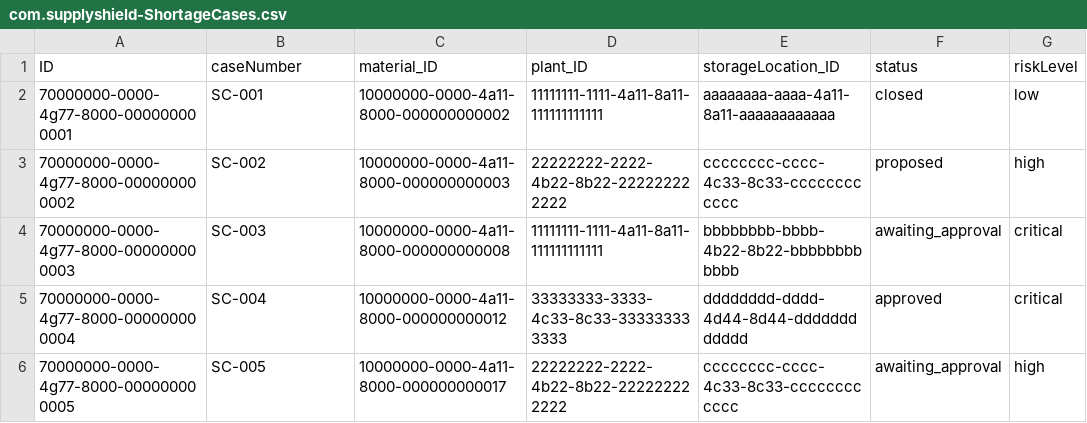
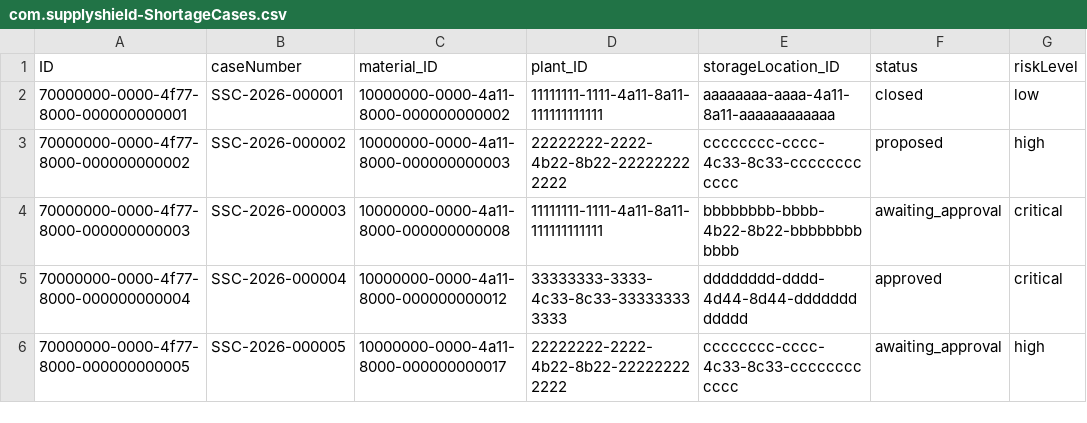
Before and after one commit to Manasseh919/SupplyShield-CAP-project, a CSV file: db/data/com.supplyshield-ShortageCases.csv, drawn as a sheet; only a part is shown; the diff names each change by its address in the sheet, - before the commit and + after, or states it on an @@ line.

Commit message:
feat: add Fiori Elements list and object page

```diff
--- a/db/data/com.supplyshield-ShortageCases.csv
+++ b/db/data/com.supplyshield-ShortageCases.csv
-A2 (ID): 70000000-0000-4g77-8000-000000000001
+A2 (ID): 70000000-0000-4f77-8000-000000000001
-B2 (caseNumber): SC-001
+B2 (caseNumber): SSC-2026-000001
-A3 (ID): 70000000-0000-4g77-8000-000000000002
+A3 (ID): 70000000-0000-4f77-8000-000000000002
-B3 (caseNumber): SC-002
+B3 (caseNumber): SSC-2026-000002
-A4 (ID): 70000000-0000-4g77-8000-000000000003
+A4 (ID): 70000000-0000-4f77-8000-000000000003
-B4 (caseNumber): SC-003
+B4 (caseNumber): SSC-2026-000003
-A5 (ID): 70000000-0000-4g77-8000-000000000004
+A5 (ID): 70000000-0000-4f77-8000-000000000004
-B5 (caseNumber): SC-004
+B5 (caseNumber): SSC-2026-000004
-A6 (ID): 70000000-0000-4g77-8000-000000000005
+A6 (ID): 70000000-0000-4f77-8000-000000000005
-B6 (caseNumber): SC-005
+B6 (caseNumber): SSC-2026-000005
```
Also changed, not shown: 20 other files.
